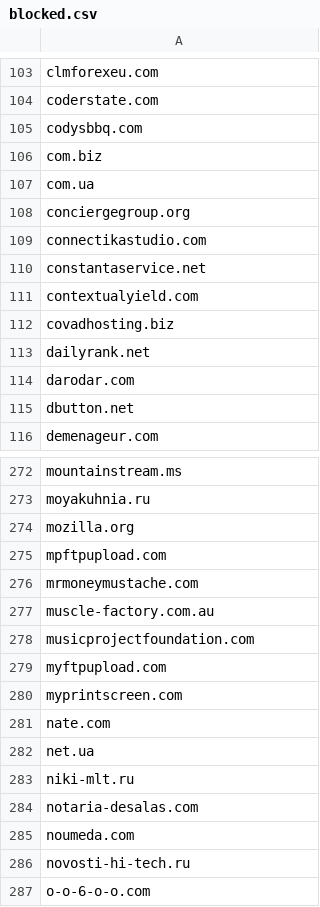
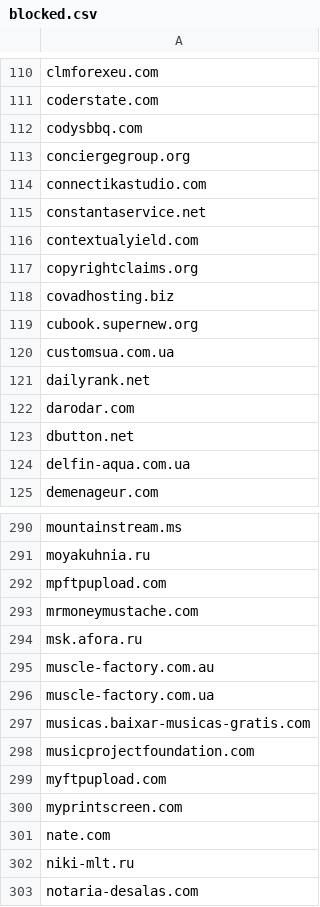
Before and after one commit to hongaar/semalt-blocker, a CSV file: domains/blocked.csv, drawn as a sheet; only a part is shown, gaps mark what is left out; the shorter side is filled out with more unchanged rows; the diff covers the shown part only.

```diff
--- a/domains/blocked.csv
+++ b/domains/blocked.csv
@@ -105,4 +112,2 @@
 "codysbbq.com"
-"com.biz"
-"com.ua"
 "conciergegroup.org"
@@ -111,3 +116,6 @@
 "contextualyield.com"
+"copyrightclaims.org"
 "covadhosting.biz"
+"cubook.supernew.org"
+"customsua.com.ua"
 "dailyrank.net"
@@ -115,2 +123,3 @@
 "dbutton.net"
+"delfin-aqua.com.ua"
 "demenageur.com"
@@ -273,6 +291,8 @@
 "moyakuhnia.ru"
-"mozilla.org"
 "mpftpupload.com"
 "mrmoneymustache.com"
+"msk.afora.ru"
 "muscle-factory.com.au"
+"muscle-factory.com.ua"
+"musicas.baixar-musicas-gratis.com"
 "musicprojectfoundation.com"
@@ -281,3 +301,2 @@
 "nate.com"
-"net.ua"
 "niki-mlt.ru"
```
Also changed, not shown: 36 added rows, 7 removed rows and 3 edited cells elsewhere in this file, 5 other files.
